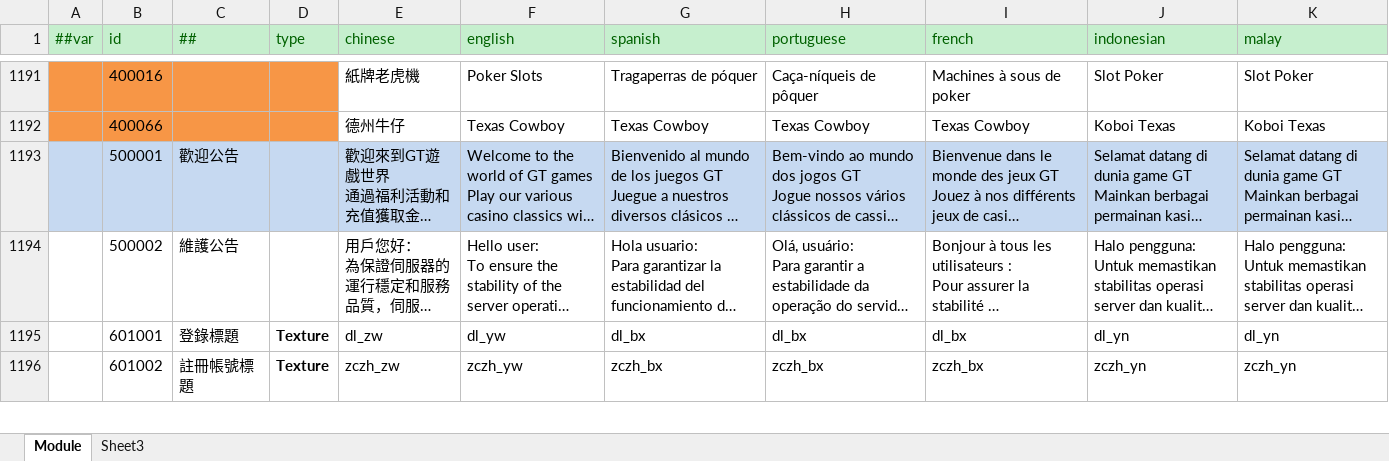
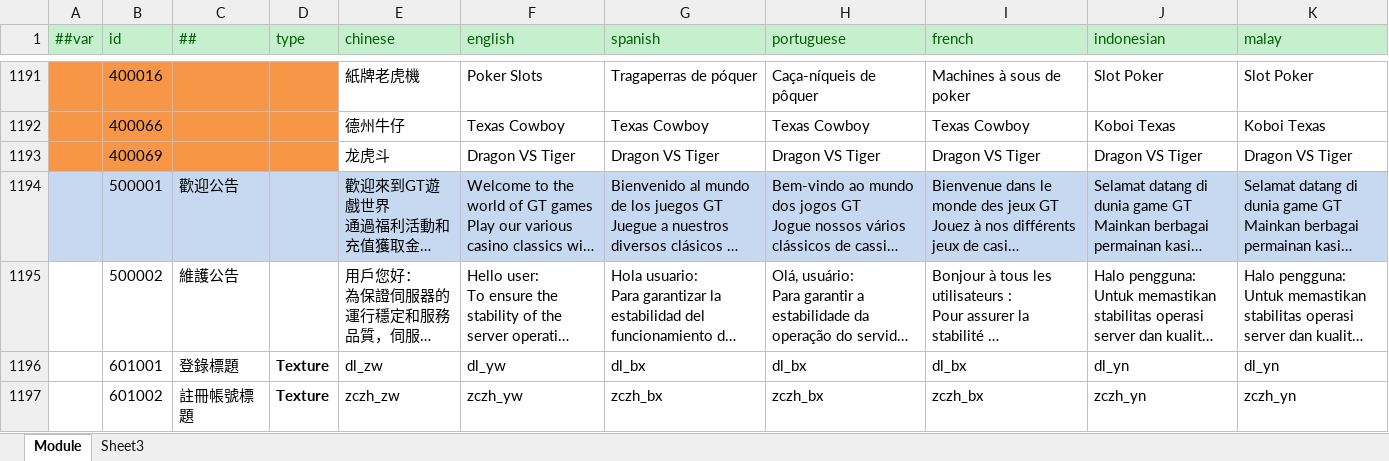
Before and after one commit to lyqilo/ClientConfig, an Excel workbook: LubanConfig/Datas/Localization.xlsx, sheet Module, drawn as a sheet; only a part is shown, gaps mark what is left out; long unchanged cells end in …; values as stored, in another font and other column widths than the file's, no borders; the diff names each change by its address in the sheet, - before the commit and + after, or states it on an @@ line.

```diff
--- a/LubanConfig/Datas/Localization.xlsx (sheet Module)
+++ b/LubanConfig/Datas/Localization.xlsx (sheet Module)
+row 1193:  | 400069 |  |  | 龙虎斗 | Dragon VS Tiger | Dragon VS Tiger | Dragon VS Tiger | Dragon VS Tiger | Dragon VS Tiger | Dragon VS Tiger
```
Also changed, not shown: 2 other files.
